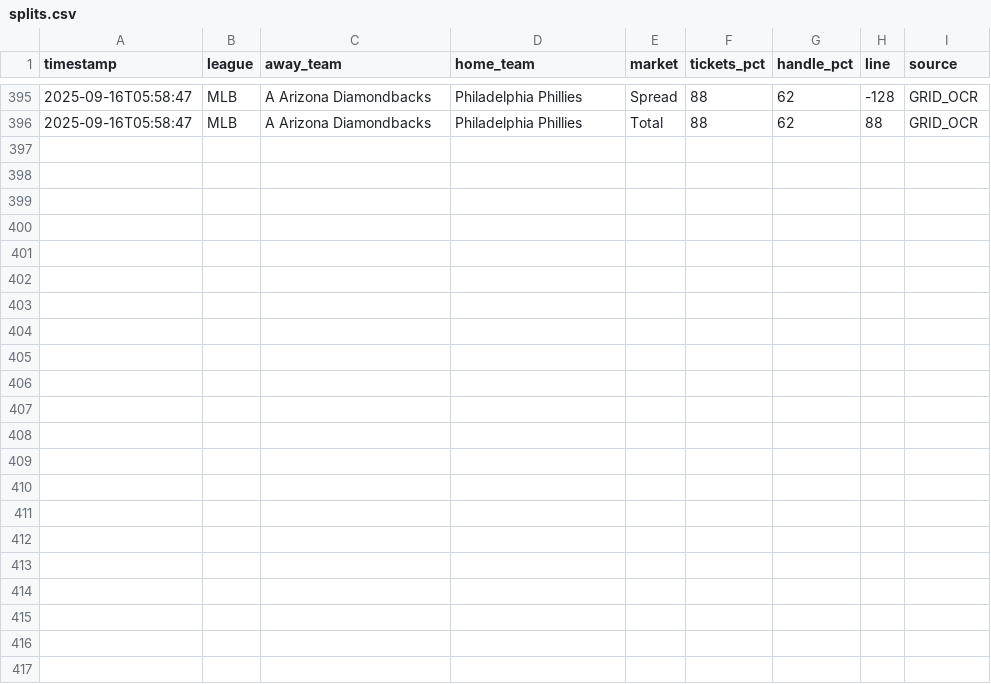
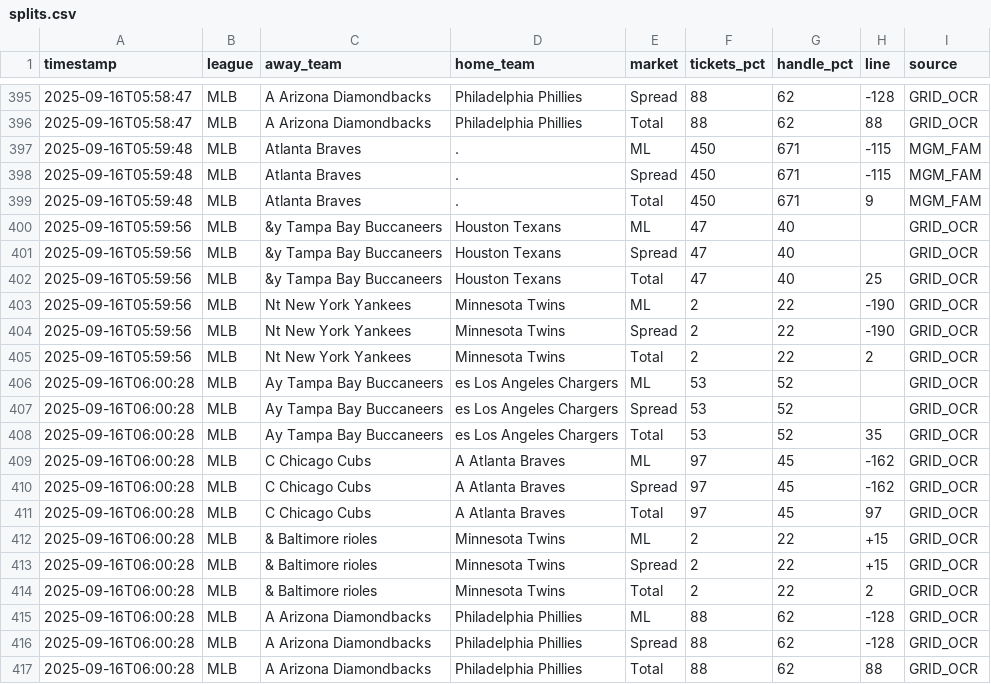
Before and after one commit to dannyjdalzell/splits-feed, a CSV file: splits.csv, drawn as a sheet; only a part is shown, gaps mark what is left out; the diff names each change by its address in the sheet, - before the commit and + after, or states it on an @@ line.

Commit message:
update splits.csv [skip ci]

```diff
--- a/splits.csv
+++ b/splits.csv
+row 397: 2025-09-16T05:59:48 | MLB | Atlanta Braves | . | ML | 450 | 671 | -115 | MGM_FAM
+row 398: 2025-09-16T05:59:48 | MLB | Atlanta Braves | . | Spread | 450 | 671 | -115 | MGM_FAM
+row 399: 2025-09-16T05:59:48 | MLB | Atlanta Braves | . | Total | 450 | 671 | 9 | MGM_FAM
+row 400: 2025-09-16T05:59:56 | MLB | &y Tampa Bay Buccaneers | Houston Texans | ML | 47 | 40 |  | GRID_OCR
+row 401: 2025-09-16T05:59:56 | MLB | &y Tampa Bay Buccaneers | Houston Texans | Spread | 47 | 40 |  | GRID_OCR
+row 402: 2025-09-16T05:59:56 | MLB | &y Tampa Bay Buccaneers | Houston Texans | Total | 47 | 40 | 25 | GRID_OCR
+row 403: 2025-09-16T05:59:56 | MLB | Nt New York Yankees | Minnesota Twins | ML | 2 | 22 | -190 | GRID_OCR
+row 404: 2025-09-16T05:59:56 | MLB | Nt New York Yankees | Minnesota Twins | Spread | 2 | 22 | -190 | GRID_OCR
+row 405: 2025-09-16T05:59:56 | MLB | Nt New York Yankees | Minnesota Twins | Total | 2 | 22 | 2 | GRID_OCR
+row 406: 2025-09-16T06:00:28 | MLB | Ay Tampa Bay Buccaneers | es Los Angeles Chargers | ML | 53 | 52 |  | GRID_OCR
+row 407: 2025-09-16T06:00:28 | MLB | Ay Tampa Bay Buccaneers | es Los Angeles Chargers | Spread | 53 | 52 |  | GRID_OCR
+row 408: 2025-09-16T06:00:28 | MLB | Ay Tampa Bay Buccaneers | es Los Angeles Chargers | Total | 53 | 52 | 35 | GRID_OCR
+row 409: 2025-09-16T06:00:28 | MLB | C Chicago Cubs | A Atlanta Braves | ML | 97 | 45 | -162 | GRID_OCR
+row 410: 2025-09-16T06:00:28 | MLB | C Chicago Cubs | A Atlanta Braves | Spread | 97 | 45 | -162 | GRID_OCR
+row 411: 2025-09-16T06:00:28 | MLB | C Chicago Cubs | A Atlanta Braves | Total | 97 | 45 | 97 | GRID_OCR
+row 412: 2025-09-16T06:00:28 | MLB | & Baltimore rioles | Minnesota Twins | ML | 2 | 22 | +15 | GRID_OCR
+row 413: 2025-09-16T06:00:28 | MLB | & Baltimore rioles | Minnesota Twins | Spread | 2 | 22 | +15 | GRID_OCR
+row 414: 2025-09-16T06:00:28 | MLB | & Baltimore rioles | Minnesota Twins | Total | 2 | 22 | 2 | GRID_OCR
+row 415: 2025-09-16T06:00:28 | MLB | A Arizona Diamondbacks | Philadelphia Phillies | ML | 88 | 62 | -128 | GRID_OCR
+row 416: 2025-09-16T06:00:28 | MLB | A Arizona Diamondbacks | Philadelphia Phillies | Spread | 88 | 62 | -128 | GRID_OCR
+row 417: 2025-09-16T06:00:28 | MLB | A Arizona Diamondbacks | Philadelphia Phillies | Total | 88 | 62 | 88 | GRID_OCR
```
